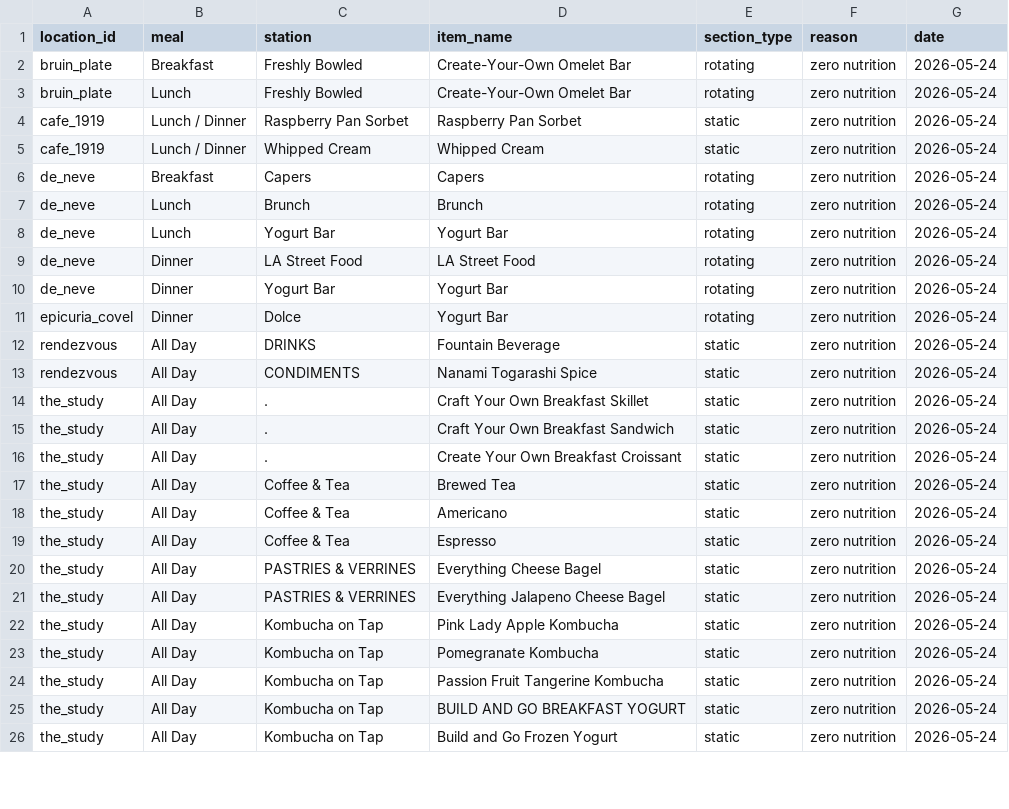
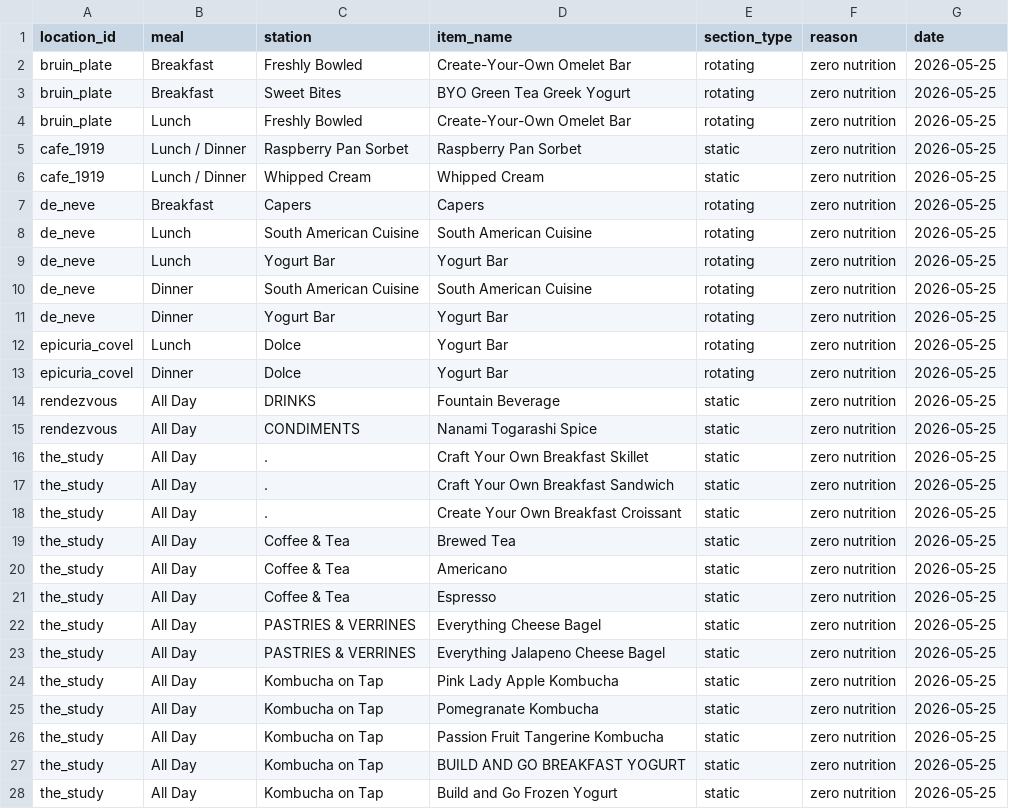
Before and after one commit to rishiprasad117-art/Bcal-UCLA, a CSV file: data/unresolved_items.csv, drawn as a sheet; only a part is shown; the diff covers the shown part only.

```diff
--- a/data/unresolved_items.csv
+++ b/data/unresolved_items.csv
@@ -1,26 +1,28 @@
 location_id,meal,station,item_name,section_type,reason,date
-bruin_plate,Breakfast,Freshly Bowled,Create-Your-Own Omelet Bar,rotating,zero nutrition,2026-05-24
-bruin_plate,Lunch,Freshly Bowled,Create-Your-Own Omelet Bar,rotating,zero nutrition,2026-05-24
-cafe_1919,Lunch / Dinner,Raspberry Pan Sorbet,Raspberry Pan Sorbet,static,zero nutrition,2026-05-24
-cafe_1919,Lunch / Dinner,Whipped Cream,Whipped Cream,static,zero nutrition,2026-05-24
-de_neve,Breakfast,Capers,Capers,rotating,zero nutrition,2026-05-24
-de_neve,Lunch,Brunch,Brunch,rotating,zero nutrition,2026-05-24
-de_neve,Lunch,Yogurt Bar,Yogurt Bar,rotating,zero nutrition,2026-05-24
-de_neve,Dinner,LA Street Food,LA Street Food,rotating,zero nutrition,2026-05-24
-de_neve,Dinner,Yogurt Bar,Yogurt Bar,rotating,zero nutrition,2026-05-24
-epicuria_covel,Dinner,Dolce,Yogurt Bar,rotating,zero nutrition,2026-05-24
-rendezvous,All Day,DRINKS,Fountain Beverage,static,zero nutrition,2026-05-24
-rendezvous,All Day,CONDIMENTS,Nanami Togarashi Spice,static,zero nutrition,2026-05-24
-the_study,All Day,.,Craft Your Own Breakfast Skillet,static,zero nutrition,2026-05-24
-the_study,All Day,.,Craft Your Own Breakfast Sandwich,static,zero nutrition,2026-05-24
-the_study,All Day,.,Create Your Own Breakfast Croissant,static,zero nutrition,2026-05-24
-the_study,All Day,Coffee & Tea,Brewed Tea,static,zero nutrition,2026-05-24
-the_study,All Day,Coffee & Tea,Americano,static,zero nutrition,2026-05-24
-the_study,All Day,Coffee & Tea,Espresso,static,zero nutrition,2026-05-24
-the_study,All Day,PASTRIES & VERRINES,Everything Cheese Bagel,static,zero nutrition,2026-05-24
-the_study,All Day,PASTRIES & VERRINES,Everything Jalapeno Cheese Bagel,static,zero nutrition,2026-05-24
-the_study,All Day,Kombucha on Tap,Pink Lady Apple Kombucha,static,zero nutrition,2026-05-24
-the_study,All Day,Kombucha on Tap,Pomegranate Kombucha,static,zero nutrition,2026-05-24
-the_study,All Day,Kombucha on Tap,Passion Fruit Tangerine Kombucha,static,zero nutrition,2026-05-24
-the_study,All Day,Kombucha on Tap,BUILD AND GO BREAKFAST YOGURT,static,zero nutrition,2026-05-24
-the_study,All Day,Kombucha on Tap,Build and Go Frozen Yogurt,static,zero nutrition,2026-05-24
+bruin_plate,Breakfast,Freshly Bowled,Create-Your-Own Omelet Bar,rotating,zero nutrition,2026-05-25
+bruin_plate,Breakfast,Sweet Bites,BYO Green Tea Greek Yogurt,rotating,zero nutrition,2026-05-25
+bruin_plate,Lunch,Freshly Bowled,Create-Your-Own Omelet Bar,rotating,zero nutrition,2026-05-25
+cafe_1919,Lunch / Dinner,Raspberry Pan Sorbet,Raspberry Pan Sorbet,static,zero nutrition,2026-05-25
+cafe_1919,Lunch / Dinner,Whipped Cream,Whipped Cream,static,zero nutrition,2026-05-25
+de_neve,Breakfast,Capers,Capers,rotating,zero nutrition,2026-05-25
+de_neve,Lunch,South American Cuisine,South American Cuisine,rotating,zero nutrition,2026-05-25
+de_neve,Lunch,Yogurt Bar,Yogurt Bar,rotating,zero nutrition,2026-05-25
+de_neve,Dinner,South American Cuisine,South American Cuisine,rotating,zero nutrition,2026-05-25
+de_neve,Dinner,Yogurt Bar,Yogurt Bar,rotating,zero nutrition,2026-05-25
+epicuria_covel,Lunch,Dolce,Yogurt Bar,rotating,zero nutrition,2026-05-25
+epicuria_covel,Dinner,Dolce,Yogurt Bar,rotating,zero nutrition,2026-05-25
+rendezvous,All Day,DRINKS,Fountain Beverage,static,zero nutrition,2026-05-25
+rendezvous,All Day,CONDIMENTS,Nanami Togarashi Spice,static,zero nutrition,2026-05-25
+the_study,All Day,.,Craft Your Own Breakfast Skillet,static,zero nutrition,2026-05-25
+the_study,All Day,.,Craft Your Own Breakfast Sandwich,static,zero nutrition,2026-05-25
+the_study,All Day,.,Create Your Own Breakfast Croissant,static,zero nutrition,2026-05-25
+the_study,All Day,Coffee & Tea,Brewed Tea,static,zero nutrition,2026-05-25
+the_study,All Day,Coffee & Tea,Americano,static,zero nutrition,2026-05-25
+the_study,All Day,Coffee & Tea,Espresso,static,zero nutrition,2026-05-25
+the_study,All Day,PASTRIES & VERRINES,Everything Cheese Bagel,static,zero nutrition,2026-05-25
+the_study,All Day,PASTRIES & VERRINES,Everything Jalapeno Cheese Bagel,static,zero nutrition,2026-05-25
+the_study,All Day,Kombucha on Tap,Pink Lady Apple Kombucha,static,zero nutrition,2026-05-25
+the_study,All Day,Kombucha on Tap,Pomegranate Kombucha,static,zero nutrition,2026-05-25
+the_study,All Day,Kombucha on Tap,Passion Fruit Tangerine Kombucha,static,zero nutrition,2026-05-25
+the_study,All Day,Kombucha on Tap,BUILD AND GO BREAKFAST YOGURT,static,zero nutrition,2026-05-25
+the_study,All Day,Kombucha on Tap,Build and Go Frozen Yogurt,static,zero nutrition,2026-05-25
```
Also changed, not shown: 4 edited cells elsewhere in this file, data/daily_menu.csv, data/food_tags.csv, 7 other files.
